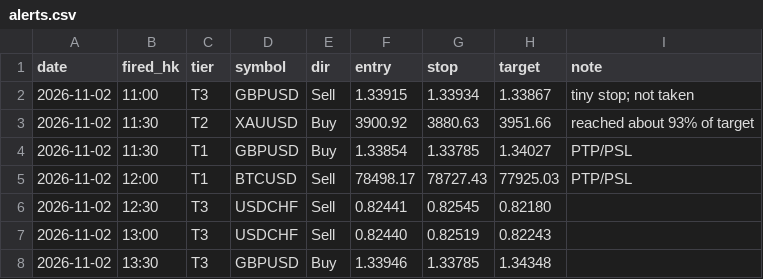
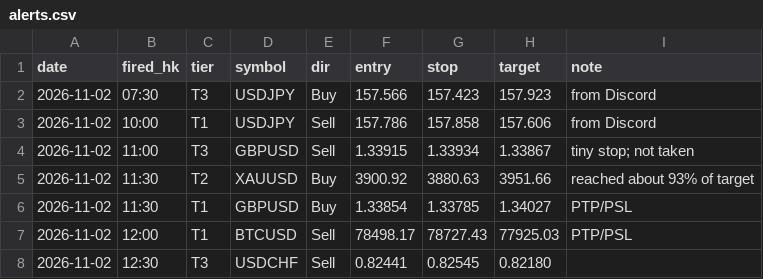
Before and after one commit to DeeNiece/vep, a CSV file: journal/data/alerts.csv, drawn as a sheet; only a part is shown; the shorter side is filled out with more unchanged rows; the diff names each change by its address in the sheet, - before the commit and + after, or states it on an @@ line.

```diff
--- a/journal/data/alerts.csv
+++ b/journal/data/alerts.csv
+row 2: 2026-11-02 | 07:30 | T3 | USDJPY | Buy | 157.566 | 157.423 | 157.923 | from Discord
+row 3: 2026-11-02 | 10:00 | T1 | USDJPY | Sell | 157.786 | 157.858 | 157.606 | from Discord
```
